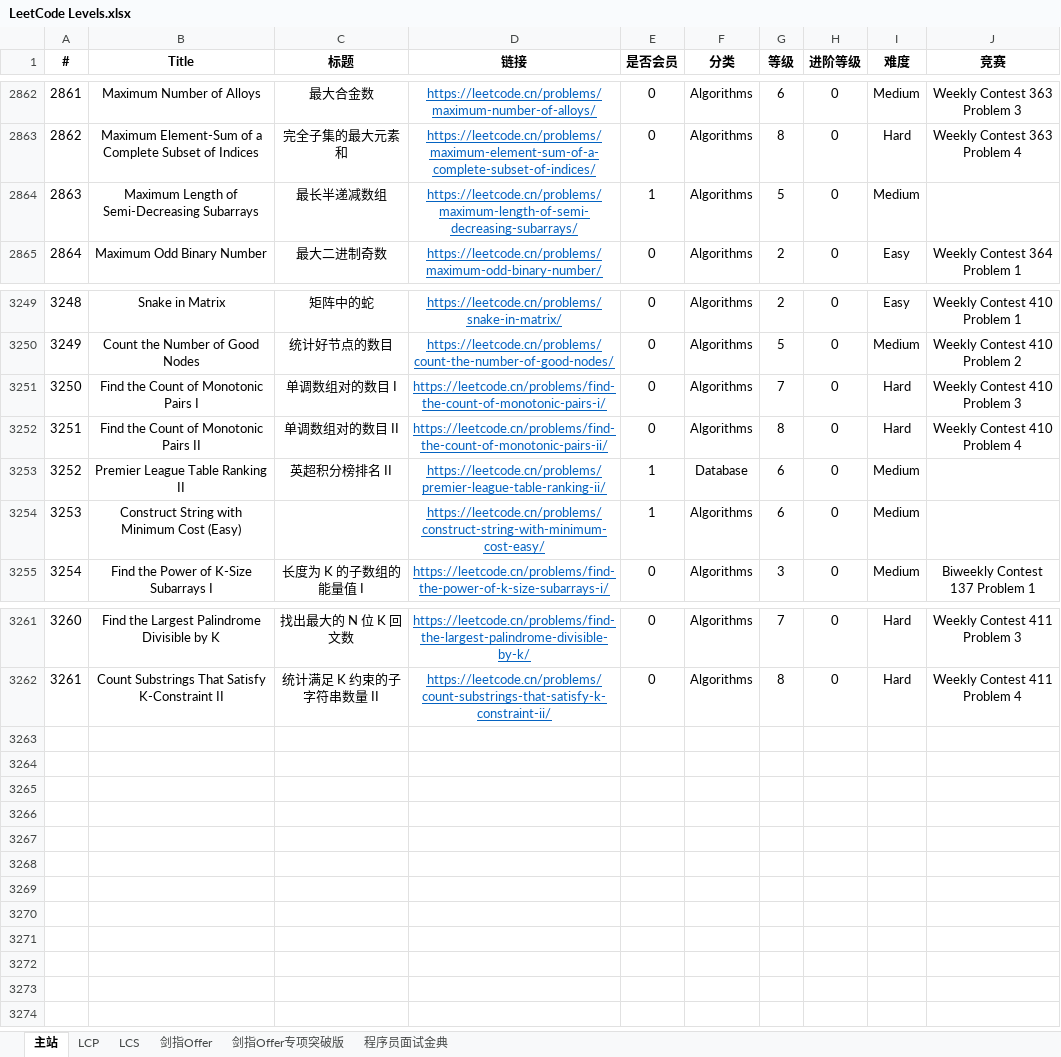
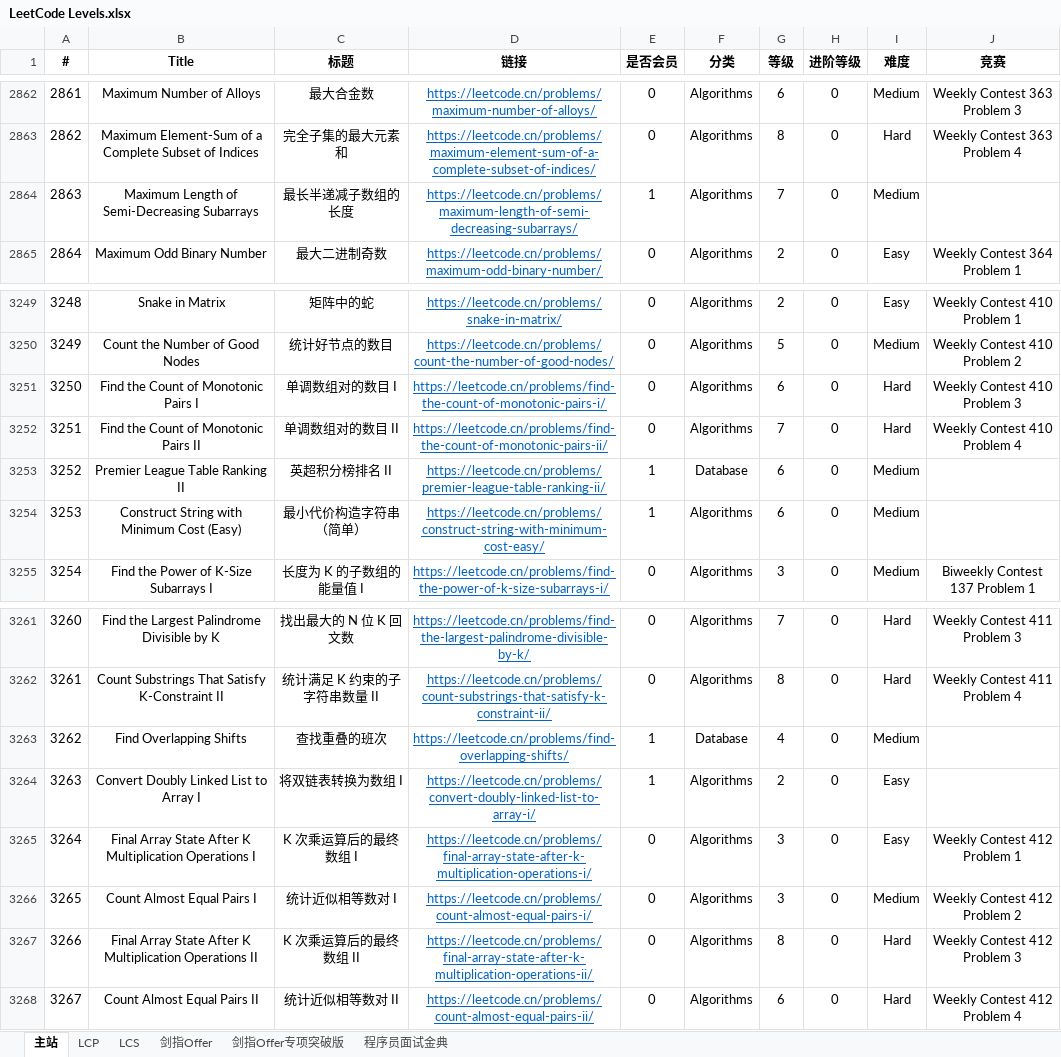
Before and after one commit to stormsunshine/LeetCode-Levels, an Excel workbook: LeetCode Levels.xlsx, sheet 主站, drawn as a sheet; only a part is shown, gaps mark what is left out; values as stored, in another font and other column widths than the file's, no borders; conditional formats not drawn; the diff names each change by its address in the sheet, - before the commit and + after, or states it on an @@ line.

Commit message:
Update levels

```diff
--- a/LeetCode Levels.xlsx (sheet 主站)
+++ b/LeetCode Levels.xlsx (sheet 主站)
-C2864 (标题): 最长半递减数组
+C2864 (标题): 最长半递减子数组的长度
-G2864 (等级): 5
+G2864 (等级): 7
-G3251 (等级): 7
+G3251 (等级): 6
-G3252 (等级): 8
+G3252 (等级): 7
-C3254 (标题): (empty)
+C3254 (标题): 最小代价构造字符串（简单）
+row 3263: 3262 | Find Overlapping Shifts | 查找重叠的班次 | https://leetcode.cn/problems/find-overlapping-shifts/ | 1 | Database | 4 | 0 | Medium
+row 3264: 3263 | Convert Doubly Linked List to Array I | 将双链表转换为数组 I | https://leetcode.cn/problems/convert-doubly-linked-list-to-array-i/ | 1 | Algorithms | 2 | 0 | Easy
+row 3265: 3264 | Final Array State After K Multiplication Operations I | K 次乘运算后的最终数组 I | https://leetcode.cn/problems/final-array-state-after-k-multiplication-operations-i/ | 0 | Algorithms | 3 | 0 | Easy | Weekly Contest 412 Problem 1
+row 3266: 3265 | Count Almost Equal Pairs I | 统计近似相等数对 I | https://leetcode.cn/problems/count-almost-equal-pairs-i/ | 0 | Algorithms | 3 | 0 | Medium | Weekly Contest 412 Problem 2
+row 3267: 3266 | Final Array State After K Multiplication Operations II | K 次乘运算后的最终数组 II | https://leetcode.cn/problems/final-array-state-after-k-multiplication-operations-ii/ | 0 | Algorithms | 8 | 0 | Hard | Weekly Contest 412 Problem 3
+row 3268: 3267 | Count Almost Equal Pairs II | 统计近似相等数对 II | https://leetcode.cn/problems/count-almost-equal-pairs-ii/ | 0 | Algorithms | 6 | 0 | Hard | Weekly Contest 412 Problem 4
```
